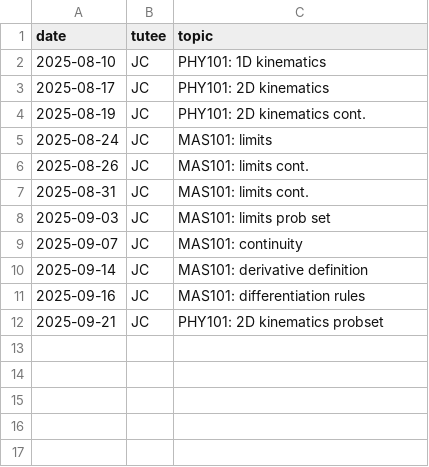
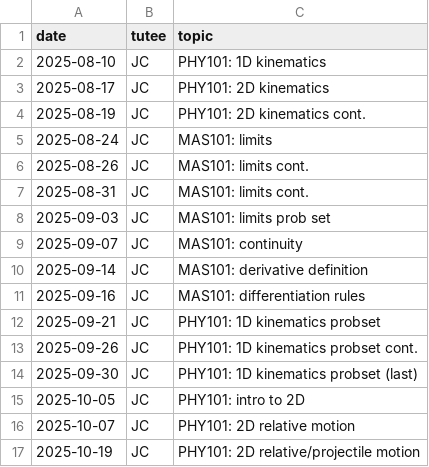
Before and after one commit to qu4ntx/mindclimb-client013, a CSV file: topics.csv, drawn as a sheet.

Commit message:
Update topics.csv

```diff
--- a/topics.csv
+++ b/topics.csv
@@ -11,2 +11,7 @@ date,tutee,topic
 2025-09-16,JC,MAS101: differentiation rules
-2025-09-21,JC,PHY101: 2D kinematics probset
+2025-09-21,JC,PHY101: 1D kinematics probset
+2025-09-26,JC,PHY101: 1D kinematics probset cont.
+2025-09-30,JC,PHY101: 1D kinematics probset (last)
+2025-10-05,JC,PHY101: intro to 2D
+2025-10-07,JC,PHY101: 2D relative motion
+2025-10-19,JC,PHY101: 2D relative/projectile motion
```
